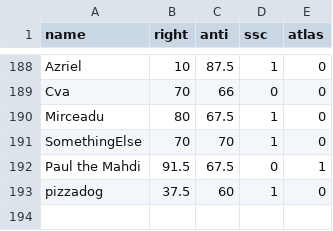
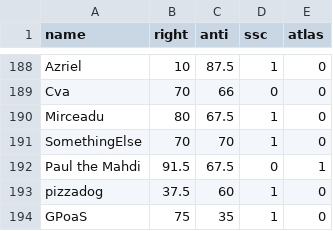
Before and after one commit to Enopoletus/quiz, a CSV file: forms.csv, drawn as a sheet; only a part is shown, gaps mark what is left out.

Commit message:
Update forms.csv

```diff
--- a/forms.csv
+++ b/forms.csv
@@ -193 +193,2 @@ Paul the Mahdi,91.5,67.5,0,1
 pizzadog,37.5,60,1,0
+GPoaS,75,35,1,0
```
